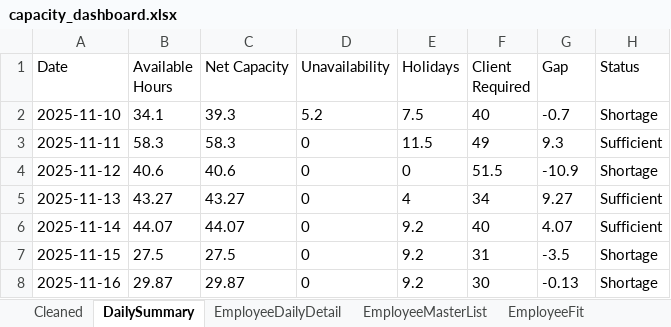
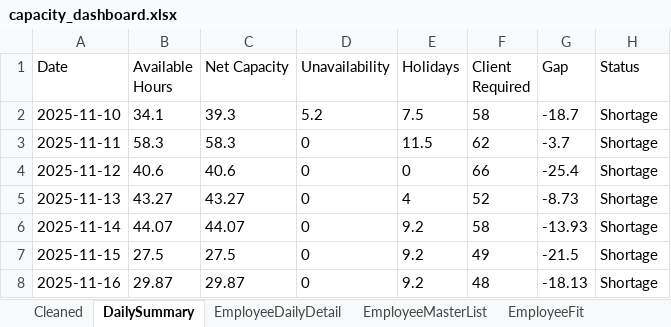
Before and after one commit to Mustansar-tech/CareCapacity, an Excel workbook: capacity_dashboard.xlsx, sheet DailySummary, drawn as a sheet; values as stored, in another font and other column widths than the file's, no borders; the diff names each change by its address in the sheet, - before the commit and + after, or states it on an @@ line.

```diff
--- a/capacity_dashboard.xlsx (sheet DailySummary)
+++ b/capacity_dashboard.xlsx (sheet DailySummary)
-F2 (Client Required): 40
+F2 (Client Required): 58
-G2 (Gap): -0.7
+G2 (Gap): -18.7
-F3 (Client Required): 49
+F3 (Client Required): 62
-G3 (Gap): 9.3
+G3 (Gap): -3.7
-H3 (Status): Sufficient
+H3 (Status): Shortage
-F4 (Client Required): 51.5
+F4 (Client Required): 66
-G4 (Gap): -10.9
+G4 (Gap): -25.4
-F5 (Client Required): 34
+F5 (Client Required): 52
-G5 (Gap): 9.27
+G5 (Gap): -8.73
-H5:H6 (Status): Sufficient
+H5:H6 (Status): Shortage
-F6 (Client Required): 40
+F6 (Client Required): 58
-G6 (Gap): 4.07
+G6 (Gap): -13.93
-F7 (Client Required): 31
+F7 (Client Required): 49
-G7 (Gap): -3.5
+G7 (Gap): -21.5
-F8 (Client Required): 30
+F8 (Client Required): 48
-G8 (Gap): -0.13
+G8 (Gap): -18.13
```
Also changed, not shown: sheet EmployeeDailyDetail, 1 other file.
